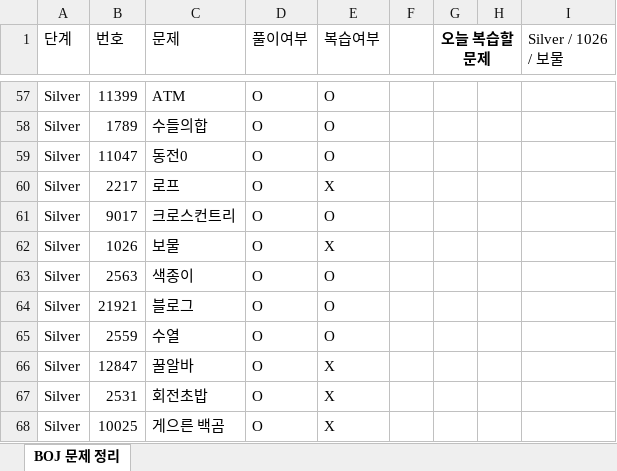
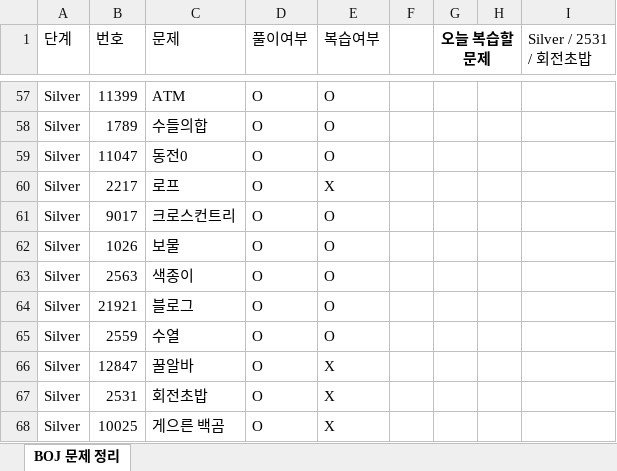
Before and after one commit to Jojep03/Study-Coding-Test, an Excel workbook: BOJ/boj_문제정리.xlsx, sheet BOJ 문제 정리, drawn as a sheet; only a part is shown, gaps mark what is left out; values as stored, in another font and other column widths than the file's, no borders; the diff names each change by its address in the sheet, - before the commit and + after, or states it on an @@ line.

```diff
--- a/BOJ/boj_문제정리.xlsx (sheet BOJ 문제 정리)
+++ b/BOJ/boj_문제정리.xlsx (sheet BOJ 문제 정리)
-I1: Silver / 1026 / 보물
+I1: Silver / 2531 / 회전초밥
-E62 (복습여부): X
+E62 (복습여부): O
```
Also changed, not shown: 1 other file.
